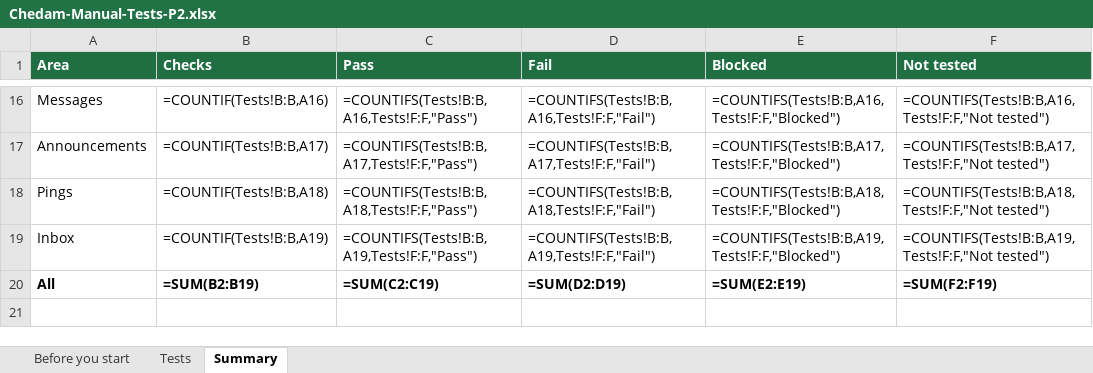
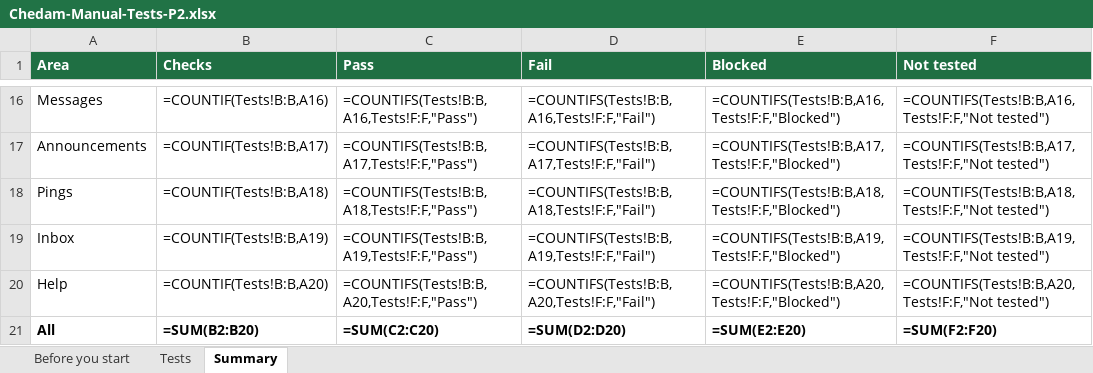
Before and after one commit to repatikosamid-prog/chedam, an Excel workbook: docs/testing/Chedam-Manual-Tests-P2.xlsx, sheet Summary, drawn as a sheet; only a part is shown, gaps mark what is left out; values as stored, in another font and other column widths than the file's, no borders; formulas without a stored value are shown as written; addresses are those after the commit; the diff names each change by its address in the sheet, - before the commit and + after, or states it on an @@ line.

```diff
--- a/docs/testing/Chedam-Manual-Tests-P2.xlsx (sheet Summary)
+++ b/docs/testing/Chedam-Manual-Tests-P2.xlsx (sheet Summary)
+row 20: Help | =COUNTIF(Tests!B:B,A20) | =COUNTIFS(Tests!B:B,A20,Tests!F:F,"Pass") | =COUNTIFS(Tests!B:B,A20,Tests!F:F,"Fail") | =COUNTIFS(Tests!B:B,A20,Tests!F:F,"Blocked") | =COUNTIFS(Tests!B:B,A20,Tests!F:F,"Not tested")
-B21 (Checks): =SUM(B2:B19)
+B21 (Checks): =SUM(B2:B20)
-C21 (Pass): =SUM(C2:C19)
+C21 (Pass): =SUM(C2:C20)
-D21 (Fail): =SUM(D2:D19)
+D21 (Fail): =SUM(D2:D20)
-E21 (Blocked): =SUM(E2:E19)
+E21 (Blocked): =SUM(E2:E20)
-F21 (Not tested): =SUM(F2:F19)
+F21 (Not tested): =SUM(F2:F20)
```
Also changed, not shown: sheet Tests, 10 other files.
